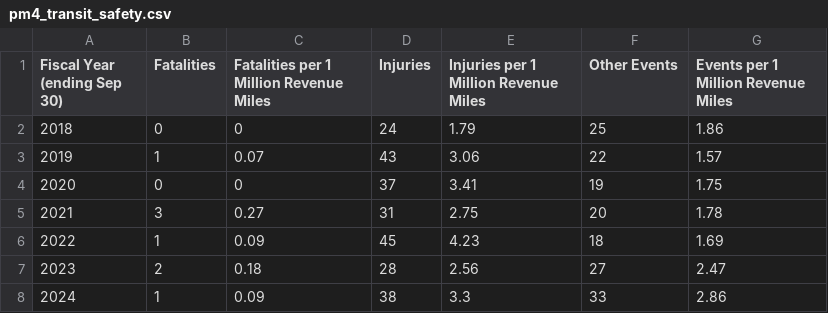
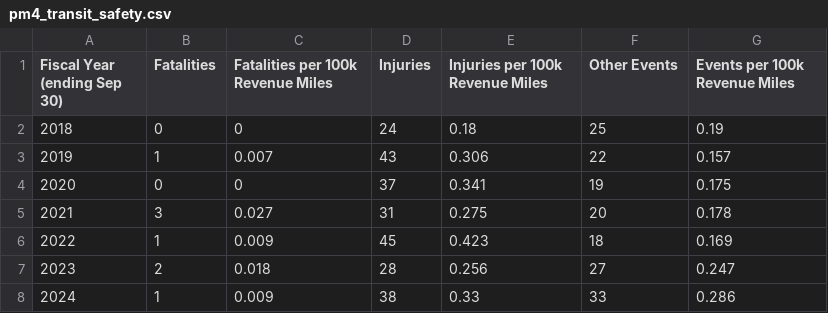
Before and after one commit to NorthFloridaTPO/NFTPO_AnnualMobilityReport2026, a CSV file: data/pm4_transit_safety.csv, drawn as a sheet.

Commit message:
Transit Safety

```diff
--- a/data/pm4_transit_safety.csv
+++ b/data/pm4_transit_safety.csv
@@ -1,8 +1,8 @@
-Fiscal Year (ending Sep 30),Fatalities,Fatalities per 1 Million Revenue Miles,Injuries,Injuries per 1 Million Revenue Miles,Other Events,Events per 1 Million Revenue Miles
-2018,0,0,24,1.79,25,1.86
-2019,1,0.07,43,3.06,22,1.57
-2020,0,0,37,3.41,19,1.75
-2021,3,0.27,31,2.75,20,1.78
-2022,1,0.09,45,4.23,18,1.69
-2023,2,0.18,28,2.56,27,2.47
-2024,1,0.09,38,3.3,33,2.86
+Fiscal Year (ending Sep 30),Fatalities,Fatalities per 100k Revenue Miles,Injuries,Injuries per 100k Revenue Miles,Other Events,Events per 100k Revenue Miles
+2018,0,0,24,0.18,25,0.19
+2019,1,0.007,43,0.306,22,0.157
+2020,0,0,37,0.341,19,0.175
+2021,3,0.027,31,0.275,20,0.178
+2022,1,0.009,45,0.423,18,0.169
+2023,2,0.018,28,0.256,27,0.247
+2024,1,0.009,38,0.33,33,0.286
```
Also changed, not shown: 1 other file.
